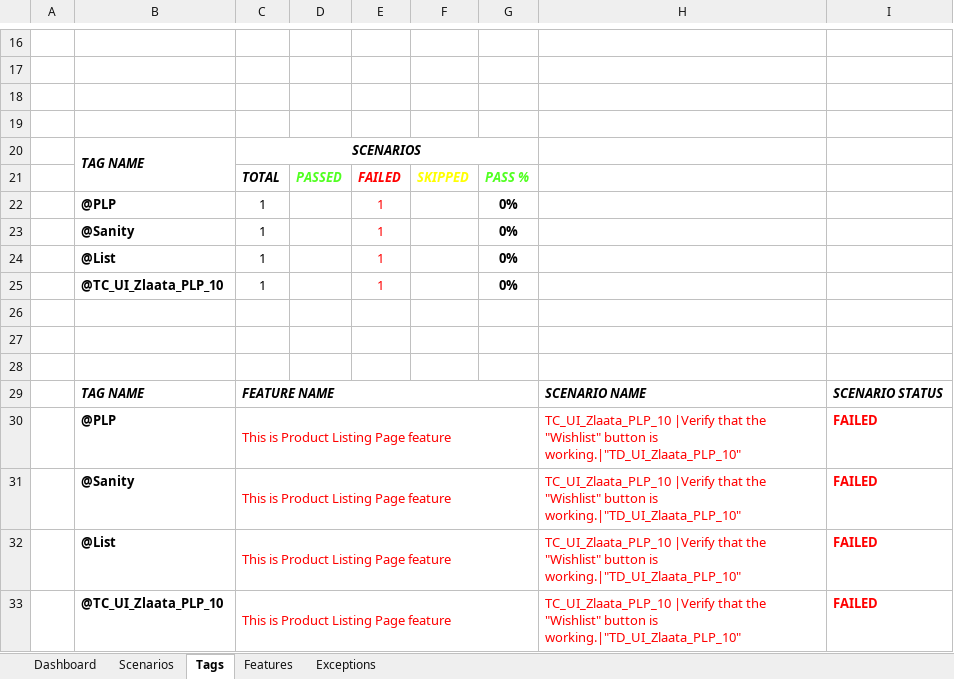
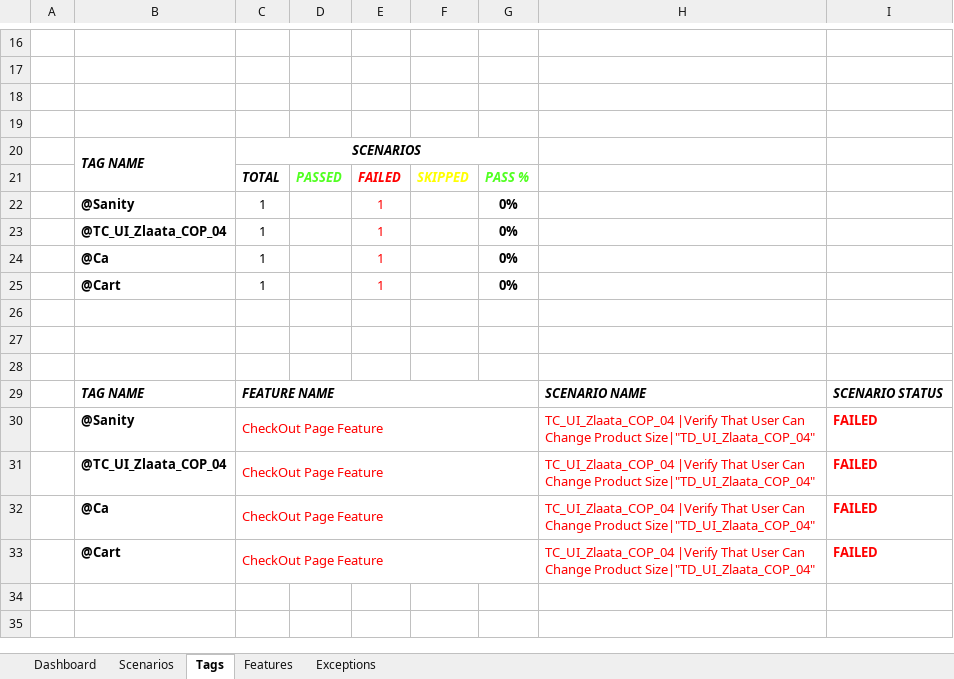
Before and after one commit to ZlaataAutomation/Zlaata, an Excel workbook: reports/Extent-Report/Zlaata-QAResults.xlsx, sheet Tags, drawn as a sheet; only a part is shown, gaps mark what is left out; values as stored, in another font and other column widths than the file's, no borders; charts and pictures not drawn; removed rows and columns are numbered as before the commit, all else as after; the diff names each change by its address in the sheet, - before the commit and + after, or states it on an @@ line.

```diff
--- a/reports/Extent-Report/Zlaata-QAResults.xlsx (sheet Tags)
+++ b/reports/Extent-Report/Zlaata-QAResults.xlsx (sheet Tags)
-row 22:  | @PLP | 1 |  | 1 |  | 0%
+row 23:  | @TC_UI_Zlaata_COP_04 | 1 |  | 1 |  | 0%
-B24: @List
+B24: @Ca
-B25: @TC_UI_Zlaata_PLP_10
+B25: @Cart
-row 30:  | @PLP | This is Product Listing Page feature |  |  |  |  | TC_UI_Zlaata_PLP_10 |Verify that the "Wishlist" button is working.|"TD_UI_Zlaata_PLP_10" | FAILED
-C30: This is Product Listing Page feature
+C30: CheckOut Page Feature
-H30: TC_UI_Zlaata_PLP_10 |Verify that the "Wishlist" button is working.|"TD_UI_Zlaata_PLP_10"
+H30: TC_UI_Zlaata_COP_04 |Verify That User Can Change Product Size|"TD_UI_Zlaata_COP_04"
-row 32:  | @List | This is Product Listing Page feature |  |  |  |  | TC_UI_Zlaata_PLP_10 |Verify that the "Wishlist" button is working.|"TD_UI_Zlaata_PLP_10" | FAILED
-B31: @TC_UI_Zlaata_PLP_10
+B31: @TC_UI_Zlaata_COP_04
-C31: This is Product Listing Page feature
+C31: CheckOut Page Feature
-H31: TC_UI_Zlaata_PLP_10 |Verify that the "Wishlist" button is working.|"TD_UI_Zlaata_PLP_10"
+H31: TC_UI_Zlaata_COP_04 |Verify That User Can Change Product Size|"TD_UI_Zlaata_COP_04"
+row 32:  | @Ca | CheckOut Page Feature |  |  |  |  | TC_UI_Zlaata_COP_04 |Verify That User Can Change Product Size|"TD_UI_Zlaata_COP_04" | FAILED
+row 33:  | @Cart | CheckOut Page Feature |  |  |  |  | TC_UI_Zlaata_COP_04 |Verify That User Can Change Product Size|"TD_UI_Zlaata_COP_04" | FAILED
```
Also changed, not shown: sheet Dashboard, sheet Exceptions, sheet Scenarios, sheet Features, charts or pictures, 9 other files.
